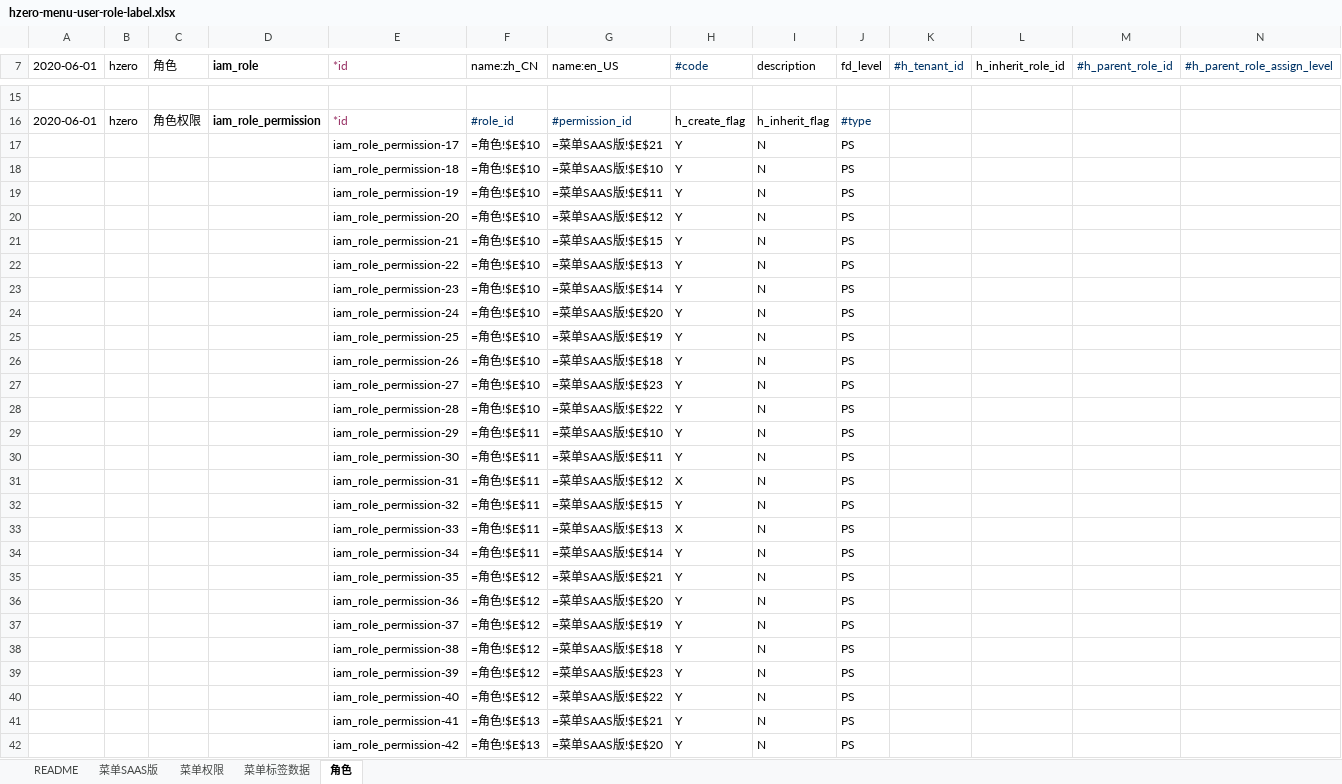
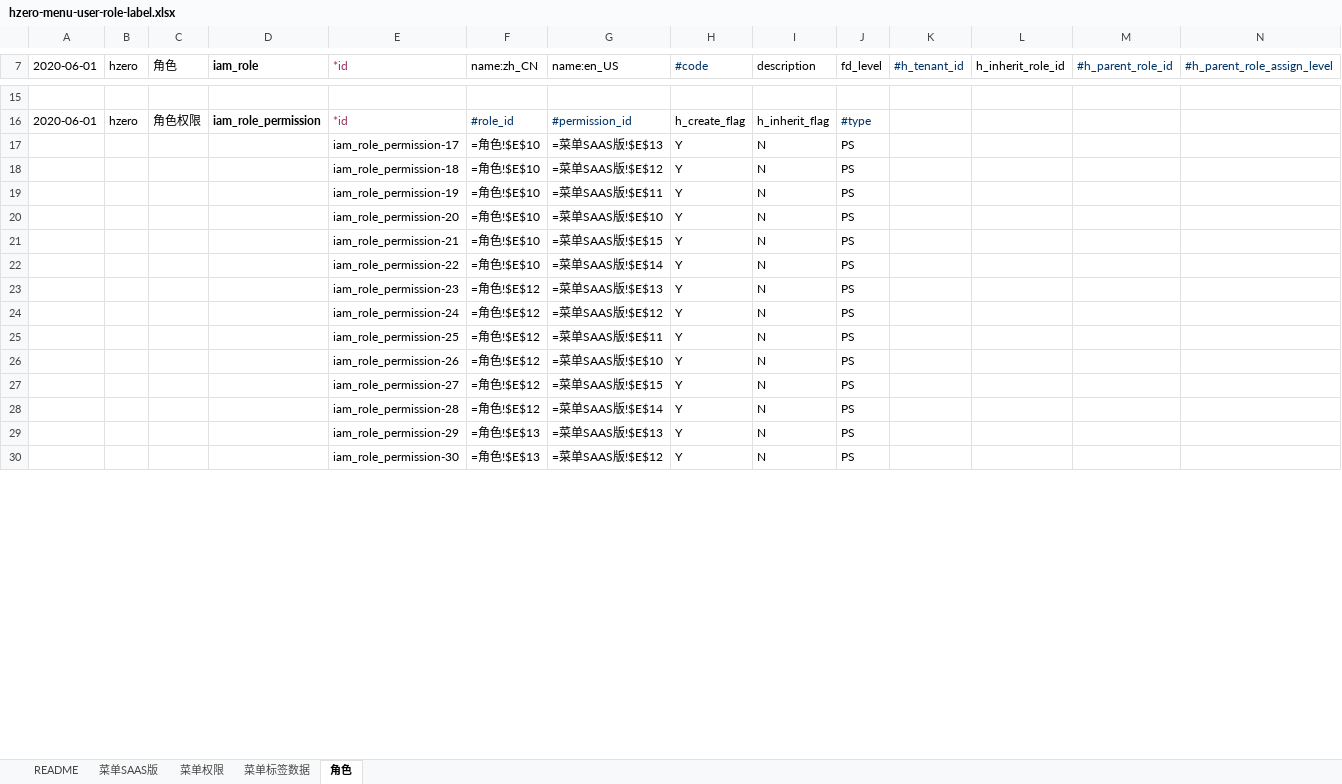
Before and after one commit to open-hand/knowledgebase-service, an Excel workbook: src/main/resources/script/db/init-data/knowledgebase_service/hzero_platform/hzero-menu-user-role-label.xlsx, sheet 角色, drawn as a sheet; only a part is shown, gaps mark what is left out; values as stored, in another font and other column widths than the file's, no borders; formulas without a stored value are shown as written; removed rows and columns are numbered as before the commit, all else as after; rows hold the shown columns only; the diff covers the shown part only; the diff names each change by its address in the sheet, - before the commit and + after, or states it on an @@ line.

```diff
--- a/src/main/resources/script/db/init-data/knowledgebase_service/hzero_platform/hzero-menu-user-role-label.xlsx (sheet 角色)
+++ b/src/main/resources/script/db/init-data/knowledgebase_service/hzero_platform/hzero-menu-user-role-label.xlsx (sheet 角色)
-G17 (name:en_US): =菜单SAAS版!$E$21
+G17 (name:en_US): =菜单SAAS版!$E$13
-G18 (name:en_US): =菜单SAAS版!$E$10
+G18 (name:en_US): =菜单SAAS版!$E$12
-G20 (name:en_US): =菜单SAAS版!$E$12
+G20 (name:en_US): =菜单SAAS版!$E$10
-G22 (name:en_US): =菜单SAAS版!$E$13
+G22 (name:en_US): =菜单SAAS版!$E$14
-F23:F24 (name:zh_CN): =角色!$E$10
+F23:F24 (name:zh_CN): =角色!$E$12
-G23 (name:en_US): =菜单SAAS版!$E$14
+G23 (name:en_US): =菜单SAAS版!$E$13
-G24 (name:en_US): =菜单SAAS版!$E$20
+G24 (name:en_US): =菜单SAAS版!$E$12
-row 25:  |  |  |  | iam_role_permission-25 | =角色!$E$10 | =菜单SAAS版!$E$19 | Y | N | PS
-row 26:  |  |  |  | iam_role_permission-26 | =角色!$E$10 | =菜单SAAS版!$E$18 | Y | N | PS
-row 27:  |  |  |  | iam_role_permission-27 | =角色!$E$10 | =菜单SAAS版!$E$23 | Y | N | PS
-row 28:  |  |  |  | iam_role_permission-28 | =角色!$E$10 | =菜单SAAS版!$E$22 | Y | N | PS
-row 29:  |  |  |  | iam_role_permission-29 | =角色!$E$11 | =菜单SAAS版!$E$10 | Y | N | PS
-row 30:  |  |  |  | iam_role_permission-30 | =角色!$E$11 | =菜单SAAS版!$E$11 | Y | N | PS
-row 31:  |  |  |  | iam_role_permission-31 | =角色!$E$11 | =菜单SAAS版!$E$12 | X | N | PS
-row 32:  |  |  |  | iam_role_permission-32 | =角色!$E$11 | =菜单SAAS版!$E$15 | Y | N | PS
-row 33:  |  |  |  | iam_role_permission-33 | =角色!$E$11 | =菜单SAAS版!$E$13 | X | N | PS
-row 34:  |  |  |  | iam_role_permission-34 | =角色!$E$11 | =菜单SAAS版!$E$14 | Y | N | PS
-E25 (*id): iam_role_permission-35
+E25 (*id): iam_role_permission-25
-G25 (name:en_US): =菜单SAAS版!$E$21
+G25 (name:en_US): =菜单SAAS版!$E$11
-E26 (*id): iam_role_permission-36
+E26 (*id): iam_role_permission-26
-G26 (name:en_US): =菜单SAAS版!$E$20
+G26 (name:en_US): =菜单SAAS版!$E$10
-E27 (*id): iam_role_permission-37
+E27 (*id): iam_role_permission-27
-G27 (name:en_US): =菜单SAAS版!$E$19
+G27 (name:en_US): =菜单SAAS版!$E$15
-E28 (*id): iam_role_permission-38
+E28 (*id): iam_role_permission-28
-G28 (name:en_US): =菜单SAAS版!$E$18
+G28 (name:en_US): =菜单SAAS版!$E$14
-row 39:  |  |  |  | iam_role_permission-39 | =角色!$E$12 | =菜单SAAS版!$E$23 | Y | N | PS
-row 40:  |  |  |  | iam_role_permission-40 | =角色!$E$12 | =菜单SAAS版!$E$22 | Y | N | PS
-E29 (*id): iam_role_permission-41
+E29 (*id): iam_role_permission-29
-G29 (name:en_US): =菜单SAAS版!$E$21
+G29 (name:en_US): =菜单SAAS版!$E$13
-E30 (*id): iam_role_permission-42
+E30 (*id): iam_role_permission-30
-G30 (name:en_US): =菜单SAAS版!$E$20
+G30 (name:en_US): =菜单SAAS版!$E$12
```
Also changed, not shown: 6 edited cells elsewhere in this sheet, sheet 菜单权限, sheet 菜单SAAS版, sheet 菜单标签数据.
